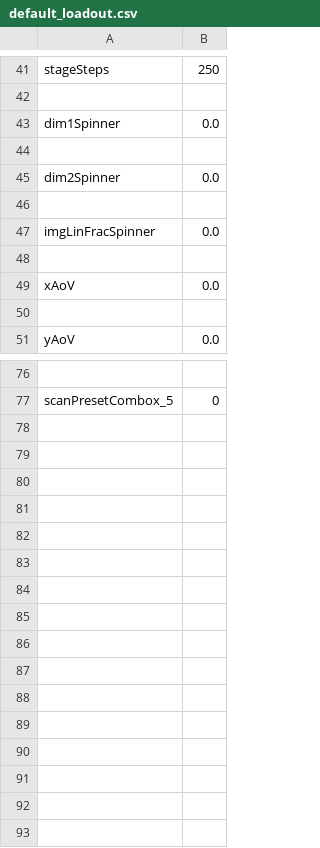
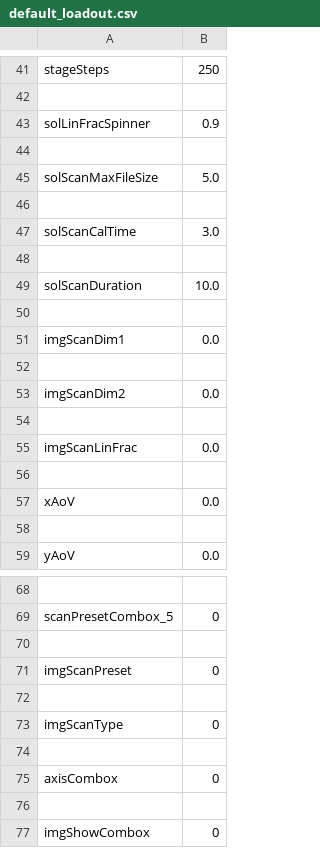
Before and after one commit to Th3Tr00p3r/gSTED-sFCS, a CSV file: settings/loadouts/default_loadout.csv, drawn as a sheet; only a part is shown, gaps mark what is left out; removed rows and columns are numbered as before the commit, all else as after; the diff covers the shown part only; the diff names each change by its address in the sheet, - before the commit and + after, or states it on an @@ line.

```diff
--- a/settings/loadouts/default_loadout.csv
+++ b/settings/loadouts/default_loadout.csv
-row 43: dim1Spinner | 0.0
@@ row 57 moved to row 43: solLinFracSpinner @@
-row 45: dim2Spinner | 0.0
@@ row 59 moved to row 45: solScanMaxFileSize @@
@@ row 61 moved to row 47: solScanCalTime @@
+row 48: (empty)
@@ row 63 moved to row 49: solScanDuration @@
+row 50: (empty)
+row 51: imgScanDim1 | 0.0
+row 52: (empty)
+row 53: imgScanDim2 | 0.0
+row 54: (empty)
-A55: imgLinFracSpinner
+A55: imgScanLinFrac
+row 70: (empty)
+row 71: imgScanPreset | 0
+row 72: (empty)
+row 73: imgScanType | 0
+row 74: (empty)
@@ row 69 moved to row 75: axisCombox @@
+row 76: (empty)
@@ row 71 moved to row 77: imgShowCombox @@
```
Also changed, not shown: 20 added rows, 30 removed rows, 1 moved row and 5 edited cells elsewhere in this file, 10 other files.
